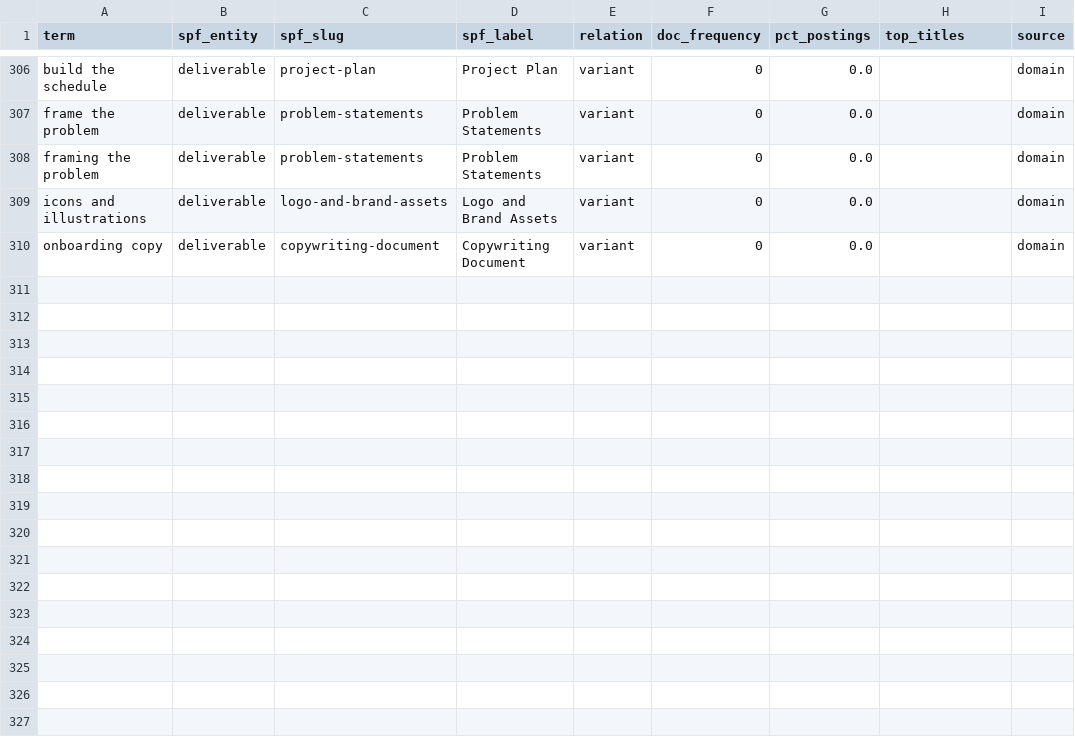
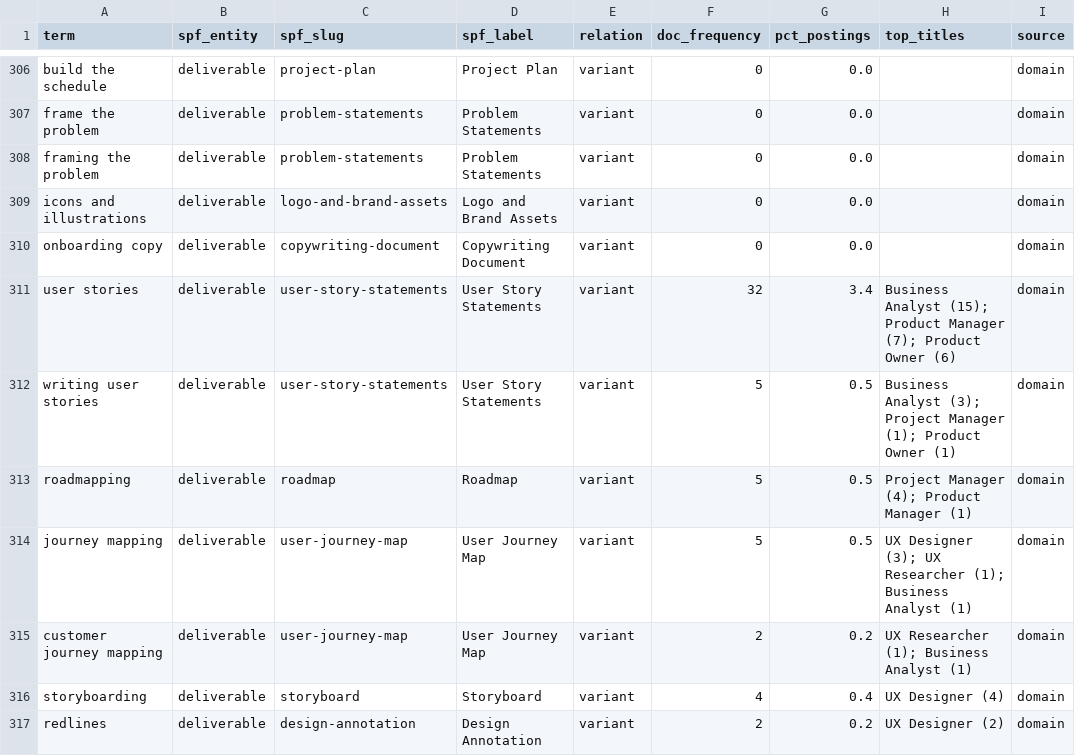
Before and after one commit to techfleetworks/job-decoder, a CSV file: eval/translator-table.csv, drawn as a sheet; only a part is shown, gaps mark what is left out.

```diff
--- a/eval/translator-table.csv
+++ b/eval/translator-table.csv
@@ -310 +310,8 @@ icons and illustrations,deliverable,logo-and-brand-assets,Logo and Brand Assets,
 onboarding copy,deliverable,copywriting-document,Copywriting Document,variant,0,0.0,,domain
+user stories,deliverable,user-story-statements,User Story Statements,variant,32,3.4,Business Analyst (15); Product Manager (7); Product Owner (6),domain
+writing user stories,deliverable,user-story-statements,User Story Statements,variant,5,0.5,Business Analyst (3); Project Manager (1); Product Owner (1),domain
+roadmapping,deliverable,roadmap,Roadmap,variant,5,0.5,Project Manager (4); Product Manager (1),domain
+journey mapping,deliverable,user-journey-map,User Journey Map,variant,5,0.5,UX Designer (3); UX Researcher (1); Business Analyst (1),domain
+customer journey mapping,deliverable,user-journey-map,User Journey Map,variant,2,0.2,UX Researcher (1); Business Analyst (1),domain
+storyboarding,deliverable,storyboard,Storyboard,variant,4,0.4,UX Designer (4),domain
+redlines,deliverable,design-annotation,Design Annotation,variant,2,0.2,UX Designer (2),domain
```
Also changed, not shown: 7 other files.
